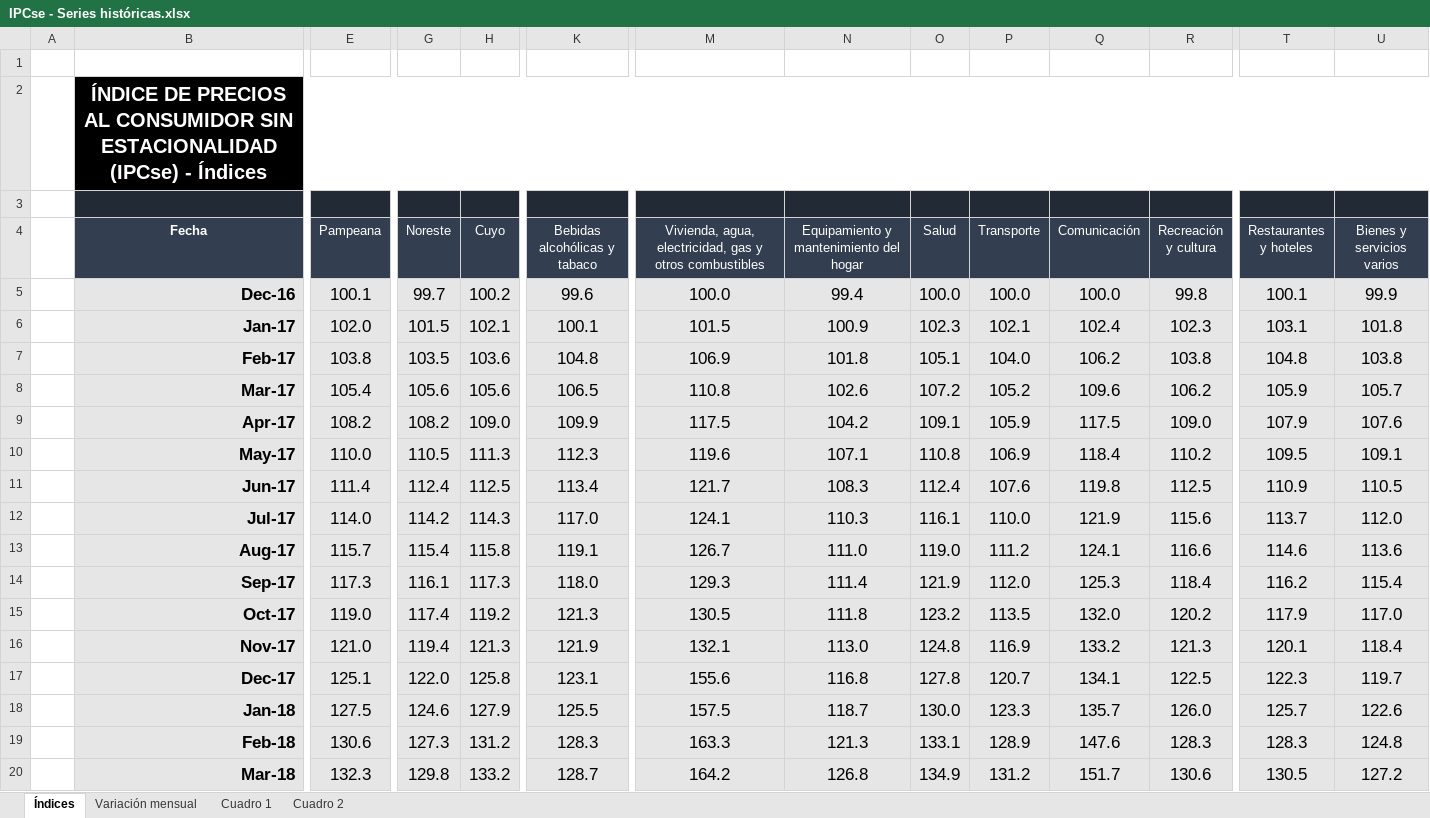
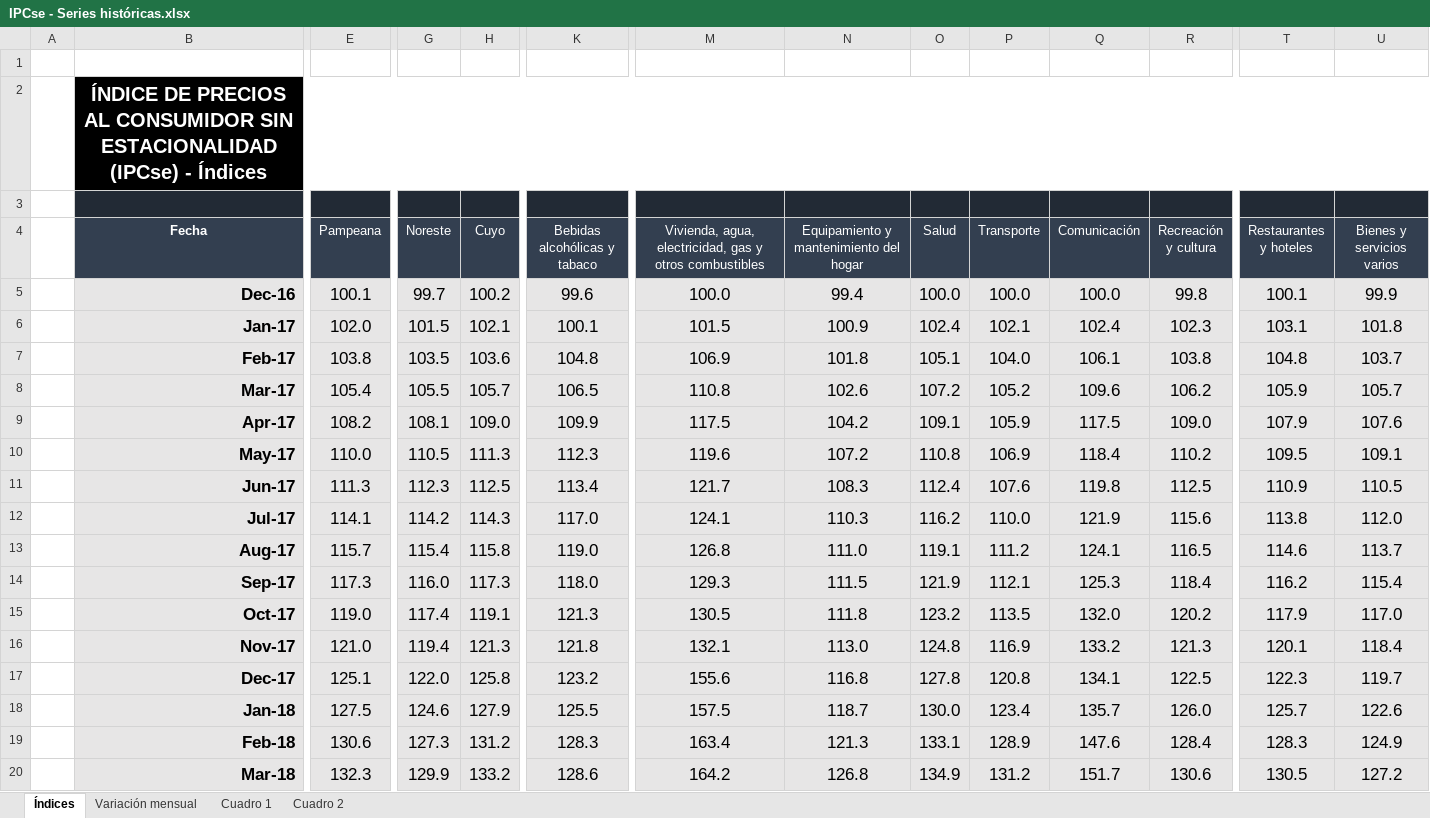
Before and after one commit to mrozada/mrozada.github.io, an Excel workbook: assets/excel/IPCse - Series históricas.xlsx, sheet Índices, drawn as a sheet; only a part is shown, gaps mark what is left out; values as stored, in another font and other column widths than the file's, no borders; the diff covers the shown part only; the diff names each change by its address in the sheet, - before the commit and + after, or states it on an @@ line.

```diff
--- a/assets/excel/IPCse - Series históricas.xlsx (sheet Índices)
+++ b/assets/excel/IPCse - Series históricas.xlsx (sheet Índices)
-O6 (Salud): 102.3
+O6 (Salud): 102.4
-Q7 (Comunicación): 106.2
+Q7 (Comunicación): 106.1
-U7 (Bienes y servicios varios): 103.8
+U7 (Bienes y servicios varios): 103.7
-G8 (Noreste): 105.6
+G8 (Noreste): 105.5
-H8 (Cuyo): 105.6
+H8 (Cuyo): 105.7
-G9 (Noreste): 108.2
+G9 (Noreste): 108.1
-N10: 107.1
+N10: 107.2
-E11 (Pampeana): 111.4
+E11 (Pampeana): 111.3
-G11 (Noreste): 112.4
+G11 (Noreste): 112.3
-E12 (Pampeana): 114.0
+E12 (Pampeana): 114.1
-O12 (Salud): 116.1
+O12 (Salud): 116.2
-T12 (Restaurantes y hoteles): 113.7
+T12 (Restaurantes y hoteles): 113.8
-K13 (Bebidas alcohólicas y tabaco): 119.1
+K13 (Bebidas alcohólicas y tabaco): 119.0
-M13: 126.7
+M13: 126.8
-O13 (Salud): 119.0
+O13 (Salud): 119.1
-R13 (Recreación y cultura): 116.6
+R13 (Recreación y cultura): 116.5
-U13 (Bienes y servicios varios): 113.6
+U13 (Bienes y servicios varios): 113.7
-G14 (Noreste): 116.1
+G14 (Noreste): 116.0
-N14: 111.4
+N14: 111.5
-P14 (Transporte): 112.0
+P14 (Transporte): 112.1
-H15 (Cuyo): 119.2
+H15 (Cuyo): 119.1
-K16 (Bebidas alcohólicas y tabaco): 121.9
+K16 (Bebidas alcohólicas y tabaco): 121.8
-K17 (Bebidas alcohólicas y tabaco): 123.1
+K17 (Bebidas alcohólicas y tabaco): 123.2
-P17 (Transporte): 120.7
+P17 (Transporte): 120.8
-P18 (Transporte): 123.3
+P18 (Transporte): 123.4
-M19: 163.3
+M19: 163.4
-R19 (Recreación y cultura): 128.3
+R19 (Recreación y cultura): 128.4
-U19 (Bienes y servicios varios): 124.8
+U19 (Bienes y servicios varios): 124.9
-G20 (Noreste): 129.8
+G20 (Noreste): 129.9
-K20 (Bebidas alcohólicas y tabaco): 128.7
+K20 (Bebidas alcohólicas y tabaco): 128.6
```
Also changed, not shown: 1 added row and 134 edited cells elsewhere in this sheet, sheet Cuadro 2, sheet Variación mensual, sheet Cuadro 1, 3 other files.
